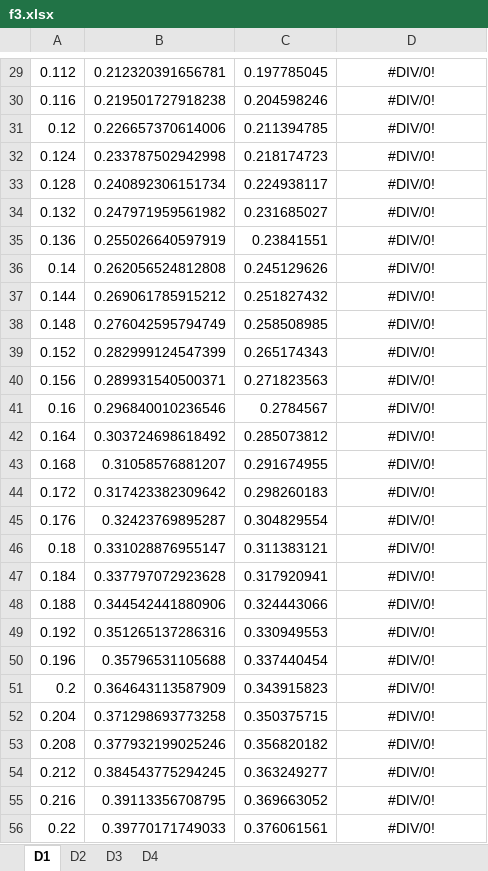
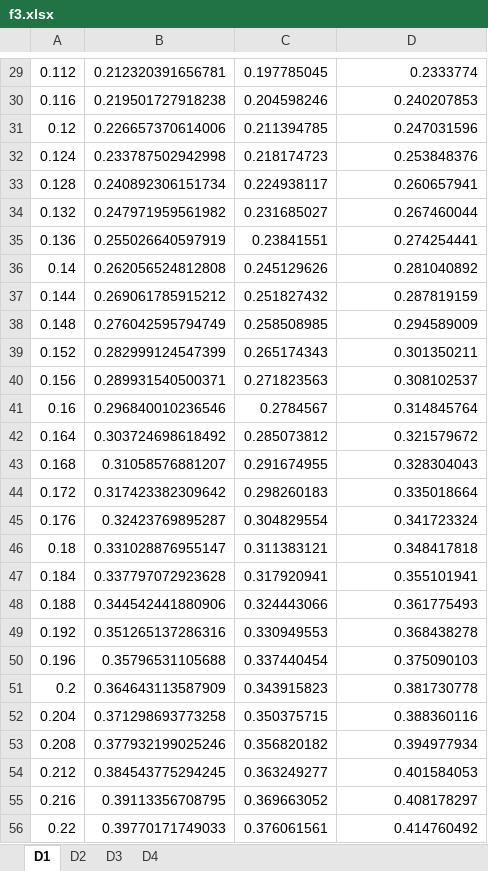
Before and after one commit to CaIiguIa/NeoGP, an Excel workbook: src/main/resources/outputs_sin/f3.xlsx, sheet D1, drawn as a sheet; only a part is shown, gaps mark what is left out; values as stored, in another font and other column widths than the file's, no borders; charts and pictures not drawn; 1 other sheet too large or unreadable and not compared; the diff covers the shown part only; the diff names each change by its address in the sheet, - before the commit and + after, or states it on an @@ line.

```diff
--- a/src/main/resources/outputs_sin/f3.xlsx (sheet D1)
+++ b/src/main/resources/outputs_sin/f3.xlsx (sheet D1)
-D29:D56 alignment: center
+D29:D56 alignment: right
-D29: #DIV/0!
+D29: 0.2333774
-D30: #DIV/0!
+D30: 0.240207853
-D31: #DIV/0!
+D31: 0.247031596
-D32: #DIV/0!
+D32: 0.253848376
-D33: #DIV/0!
+D33: 0.260657941
-D34: #DIV/0!
+D34: 0.267460044
-D35: #DIV/0!
+D35: 0.274254441
-D36: #DIV/0!
+D36: 0.281040892
-D37: #DIV/0!
+D37: 0.287819159
-D38: #DIV/0!
+D38: 0.294589009
-D39: #DIV/0!
+D39: 0.301350211
-D40: #DIV/0!
+D40: 0.308102537
-D41: #DIV/0!
+D41: 0.314845764
-D42: #DIV/0!
+D42: 0.321579672
-D43: #DIV/0!
+D43: 0.328304043
-D44: #DIV/0!
+D44: 0.335018664
-D45: #DIV/0!
+D45: 0.341723324
-D46: #DIV/0!
+D46: 0.348417818
-D47: #DIV/0!
+D47: 0.355101941
-D48: #DIV/0!
+D48: 0.361775493
-D49: #DIV/0!
+D49: 0.368438278
-D50: #DIV/0!
+D50: 0.375090103
-D51: #DIV/0!
+D51: 0.381730778
-D52: #DIV/0!
+D52: 0.388360116
-D53: #DIV/0!
+D53: 0.394977934
-D54: #DIV/0!
+D54: 0.401584053
-D55: #DIV/0!
+D55: 0.408178297
-D56: #DIV/0!
+D56: 0.414760492
```
Also changed, not shown: 972 edited cells and cell formats elsewhere in this sheet, sheet D2, sheet D4, charts or pictures, src/main/resources/outputs_sin/f1.xlsx.
